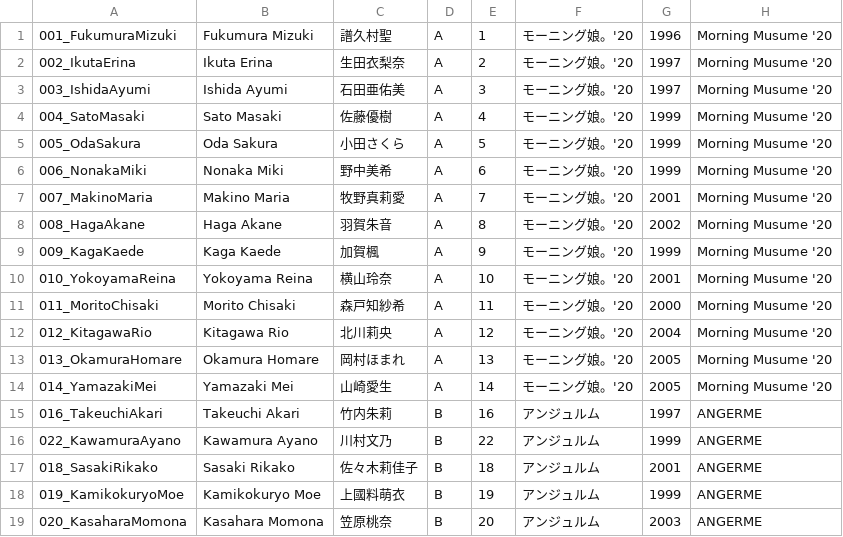
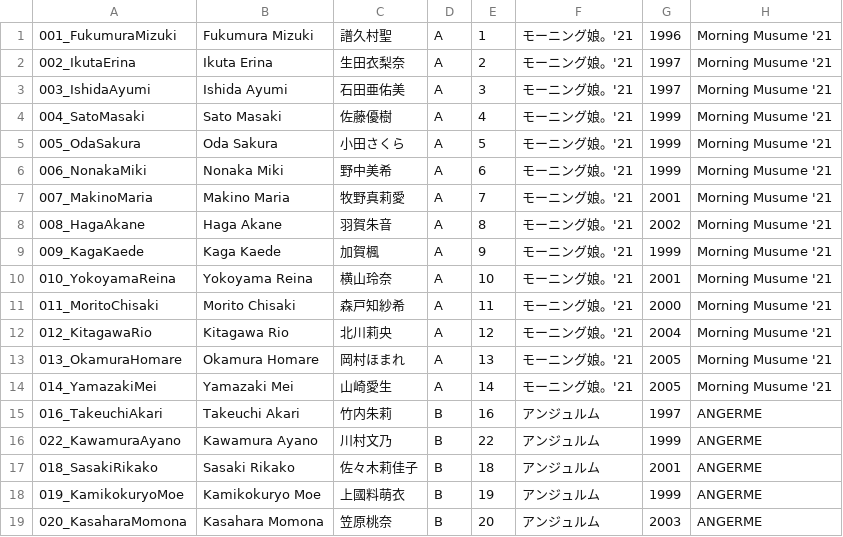
Before and after one commit to hello-project/hello-project.github.io, a CSV file: trainee_info.csv, drawn as a sheet; only a part is shown.

Commit message:
Update trainee_info.csv

```diff
--- a/trainee_info.csv
+++ b/trainee_info.csv
@@ -1,15 +1,15 @@
-001_FukumuraMizuki,Fukumura Mizuki,譜久村聖,A,1,モーニング娘。'20,1996,Morning Musume '20
-002_IkutaErina,Ikuta Erina,生田衣梨奈,A,2,モーニング娘。'20,1997,Morning Musume '20
-003_IshidaAyumi,Ishida Ayumi,石田亜佑美,A,3,モーニング娘。'20,1997,Morning Musume '20
-004_SatoMasaki,Sato Masaki,佐藤優樹,A,4,モーニング娘。'20,1999,Morning Musume '20
-005_OdaSakura,Oda Sakura,小田さくら,A,5,モーニング娘。'20,1999,Morning Musume '20
-006_NonakaMiki,Nonaka Miki,野中美希,A,6,モーニング娘。'20,1999,Morning Musume '20
-007_MakinoMaria,Makino Maria,牧野真莉愛,A,7,モーニング娘。'20,2001,Morning Musume '20
-008_HagaAkane,Haga Akane,羽賀朱音,A,8,モーニング娘。'20,2002,Morning Musume '20
-009_KagaKaede,Kaga Kaede,加賀楓,A,9,モーニング娘。'20,1999,Morning Musume '20
-010_YokoyamaReina,Yokoyama Reina,横山玲奈,A,10,モーニング娘。'20,2001,Morning Musume '20
-011_MoritoChisaki,Morito Chisaki,森戸知紗希,A,11,モーニング娘。'20,2000,Morning Musume '20
-012_KitagawaRio,Kitagawa Rio,北川莉央,A,12,モーニング娘。'20,2004,Morning Musume '20
-013_OkamuraHomare,Okamura Homare,岡村ほまれ,A,13,モーニング娘。'20,2005,Morning Musume '20
-014_YamazakiMei,Yamazaki Mei,山崎愛生,A,14,モーニング娘。'20,2005,Morning Musume '20
+001_FukumuraMizuki,Fukumura Mizuki,譜久村聖,A,1,モーニング娘。'21,1996,Morning Musume '21
+002_IkutaErina,Ikuta Erina,生田衣梨奈,A,2,モーニング娘。'21,1997,Morning Musume '21
+003_IshidaAyumi,Ishida Ayumi,石田亜佑美,A,3,モーニング娘。'21,1997,Morning Musume '21
+004_SatoMasaki,Sato Masaki,佐藤優樹,A,4,モーニング娘。'21,1999,Morning Musume '21
+005_OdaSakura,Oda Sakura,小田さくら,A,5,モーニング娘。'21,1999,Morning Musume '21
+006_NonakaMiki,Nonaka Miki,野中美希,A,6,モーニング娘。'21,1999,Morning Musume '21
+007_MakinoMaria,Makino Maria,牧野真莉愛,A,7,モーニング娘。'21,2001,Morning Musume '21
+008_HagaAkane,Haga Akane,羽賀朱音,A,8,モーニング娘。'21,2002,Morning Musume '21
+009_KagaKaede,Kaga Kaede,加賀楓,A,9,モーニング娘。'21,1999,Morning Musume '21
+010_YokoyamaReina,Yokoyama Reina,横山玲奈,A,10,モーニング娘。'21,2001,Morning Musume '21
+011_MoritoChisaki,Morito Chisaki,森戸知紗希,A,11,モーニング娘。'21,2000,Morning Musume '21
+012_KitagawaRio,Kitagawa Rio,北川莉央,A,12,モーニング娘。'21,2004,Morning Musume '21
+013_OkamuraHomare,Okamura Homare,岡村ほまれ,A,13,モーニング娘。'21,2005,Morning Musume '21
+014_YamazakiMei,Yamazaki Mei,山崎愛生,A,14,モーニング娘。'21,2005,Morning Musume '21
 016_TakeuchiAkari,Takeuchi Akari,竹内朱莉,B,16,アンジュルム,1997,ANGERME
```
